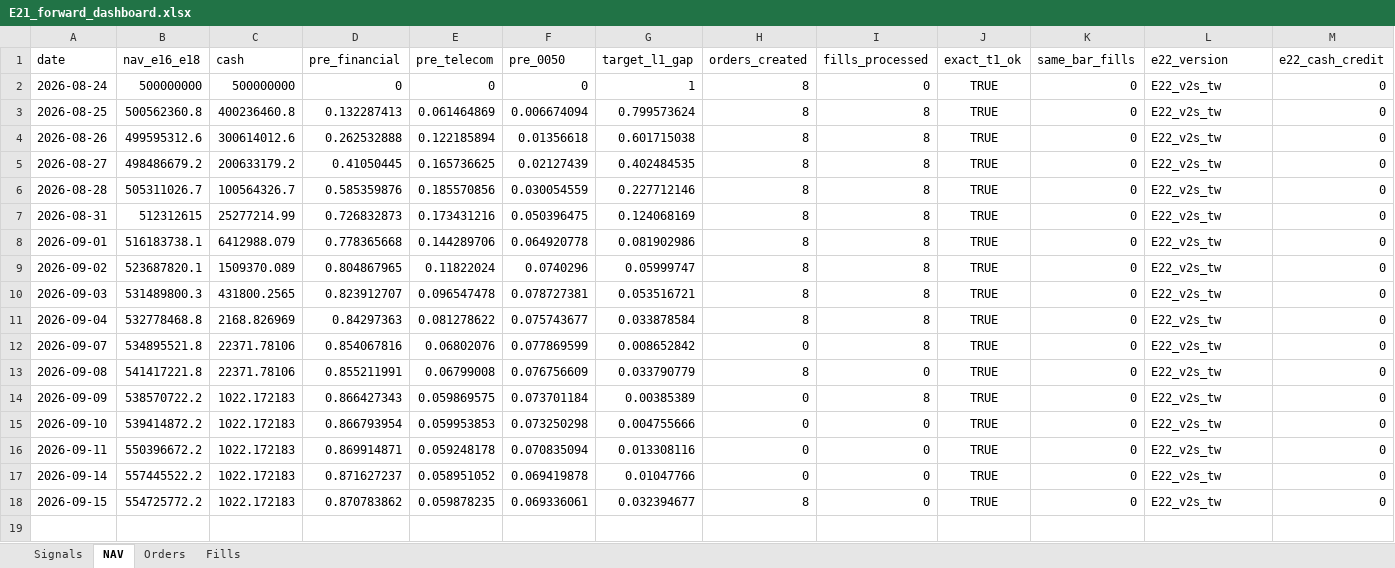
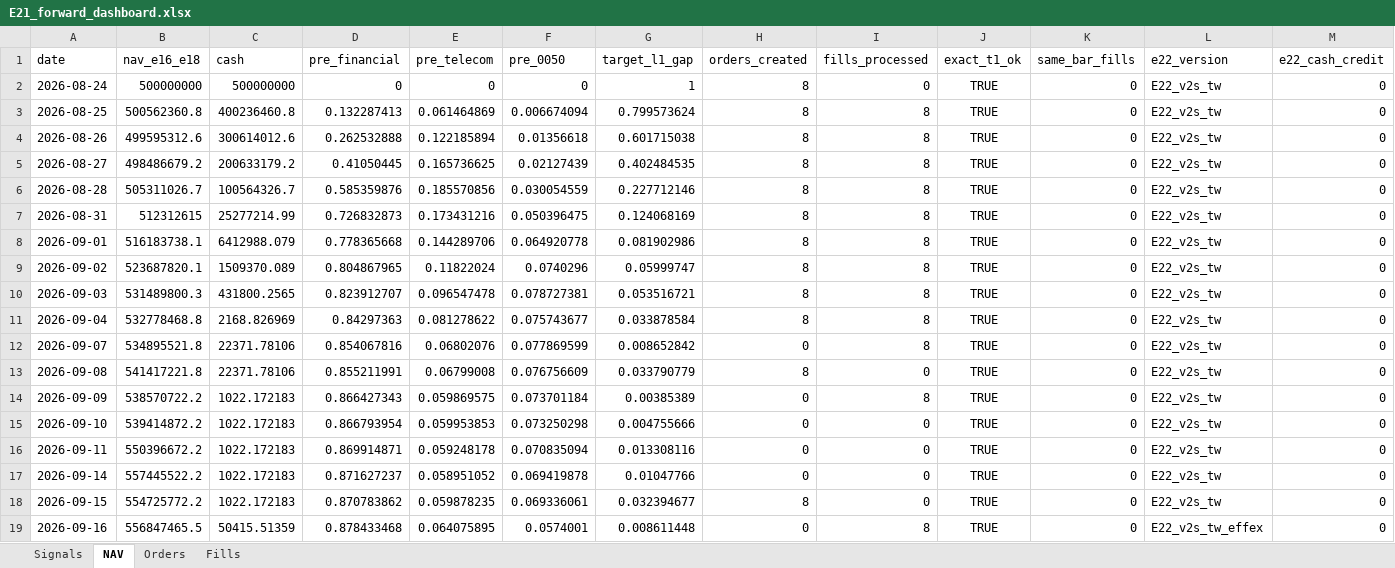
Before and after one commit to megasoma12002/v412d-data-bridge, an Excel workbook: forward/e21/E21_forward_dashboard.xlsx, sheet NAV, drawn as a sheet; only a part is shown; values as stored, in another font and other column widths than the file's, no borders; rows hold the shown columns only; the diff names each change by its address in the sheet, - before the commit and + after, or states it on an @@ line.

```diff
--- a/forward/e21/E21_forward_dashboard.xlsx (sheet NAV)
+++ b/forward/e21/E21_forward_dashboard.xlsx (sheet NAV)
+row 19: 2026-09-16 | 556847465.5 | 50415.51359 | 0.878433468 | 0.064075895 | 0.0574001 | 0.008611448 | 0 | 8 | TRUE | 0 | E22_v2s_tw_effex | 0
```
Also changed, not shown: sheet Fills, sheet Signals, 42 other files.
